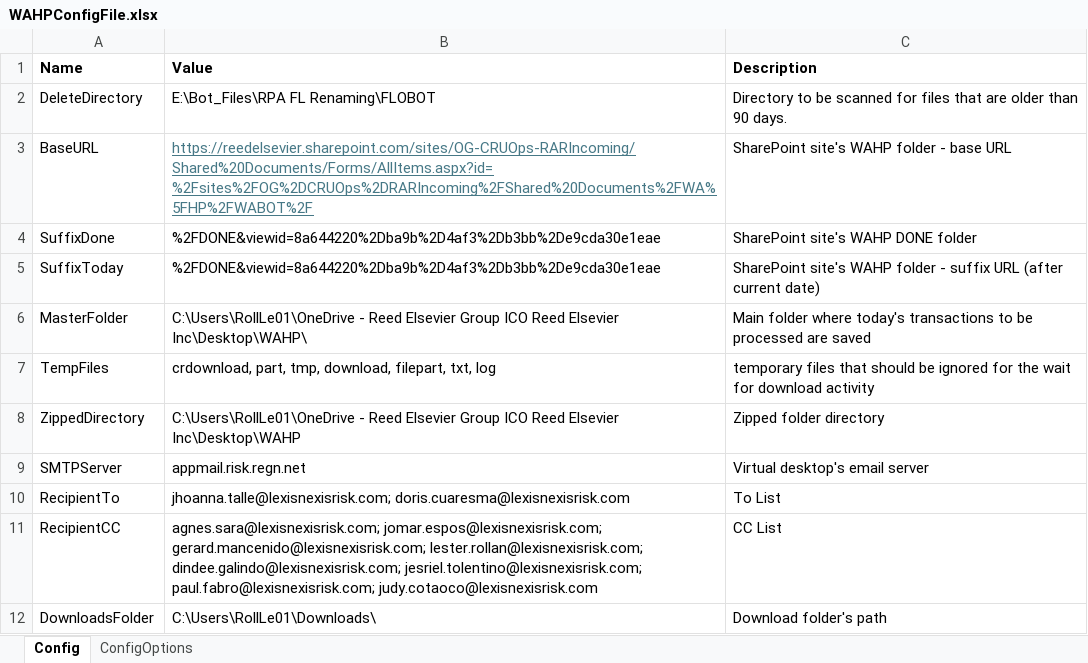
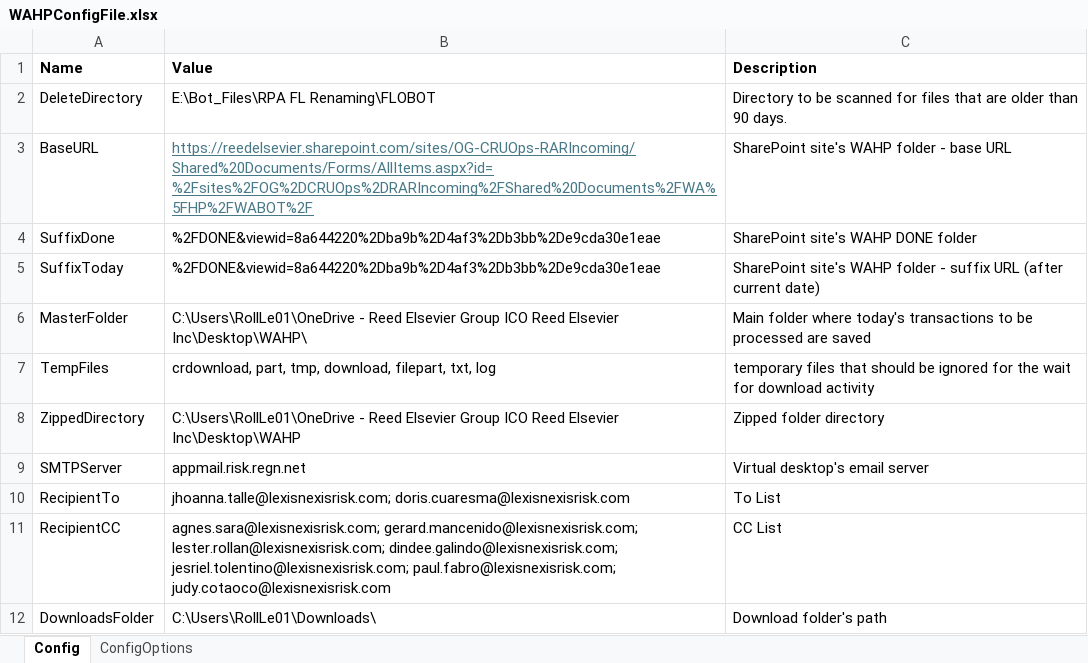
Before and after one commit to RollLe01/WAHPMatchingProcess, an Excel workbook: WAHPConfigFile.xlsx, sheet Config, drawn as a sheet; values as stored, in another font and other column widths than the file's, no borders; the diff names each change by its address in the sheet, - before the commit and + after, or states it on an @@ line.

```diff
--- a/WAHPConfigFile.xlsx (sheet Config)
+++ b/WAHPConfigFile.xlsx (sheet Config)
-B11 (Value): agnes.sara@lexisnexisrisk.com; jomar.espos@lexisnexisrisk.com; gerard.mancenido@lexisnexisrisk.com; lester.rollan@lexisnexisrisk.com;…
+B11 (Value): agnes.sara@lexisnexisrisk.com; gerard.mancenido@lexisnexisrisk.com; lester.rollan@lexisnexisrisk.com;…
```
Also changed, not shown: 17 other files.
